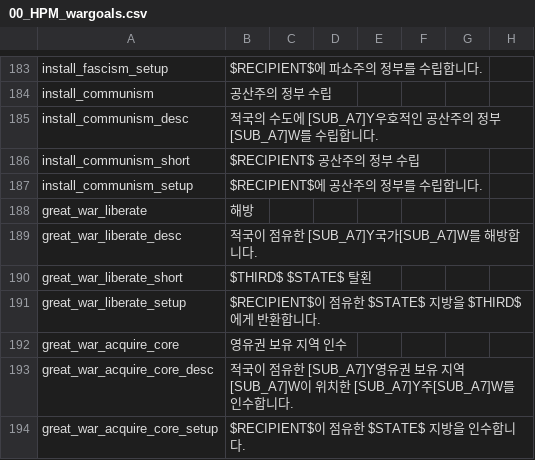
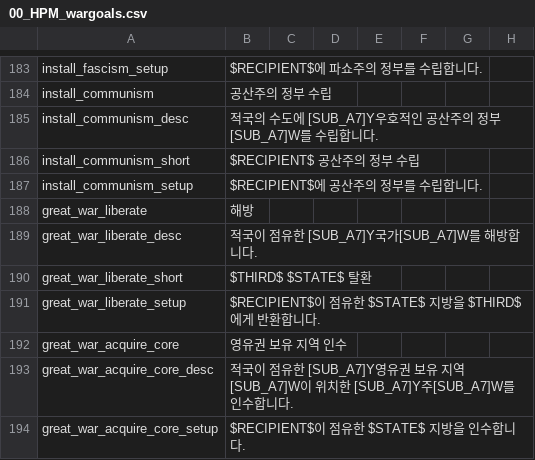
Before and after one commit to kimjeon-il/-Historical-Project-Mod-Korean-Patch, a CSV file: localisation/00_HPM_wargoals.csv, drawn as a sheet; only a part is shown, gaps mark what is left out; the diff names each change by its address in the sheet, - before the commit and + after, or states it on an @@ line.

Commit message:
Update 00_HPM_wargoals.csv

```diff
--- a/localisation/00_HPM_wargoals.csv
+++ b/localisation/00_HPM_wargoals.csv
-B190: $THIRD$ $STATE$ 탈횐
+B190: $THIRD$ $STATE$ 탈환
```
